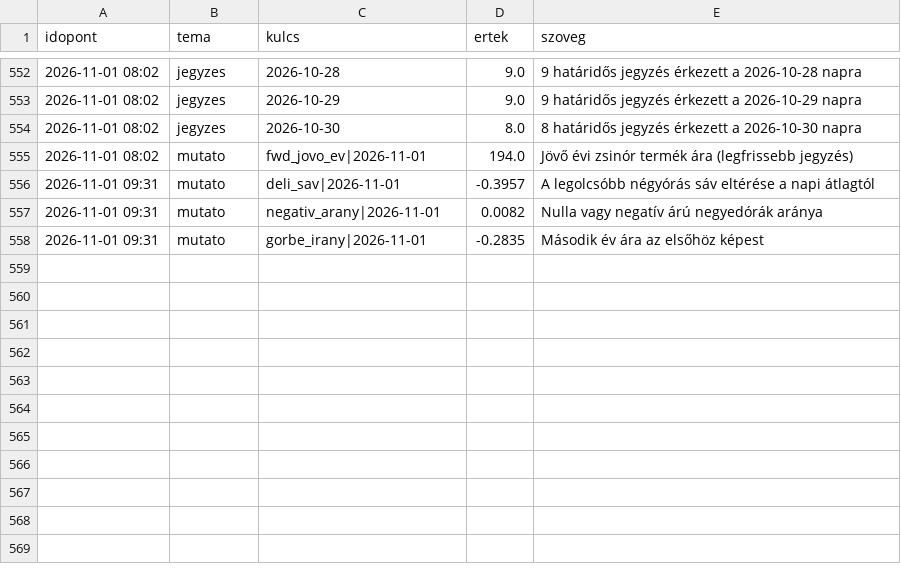
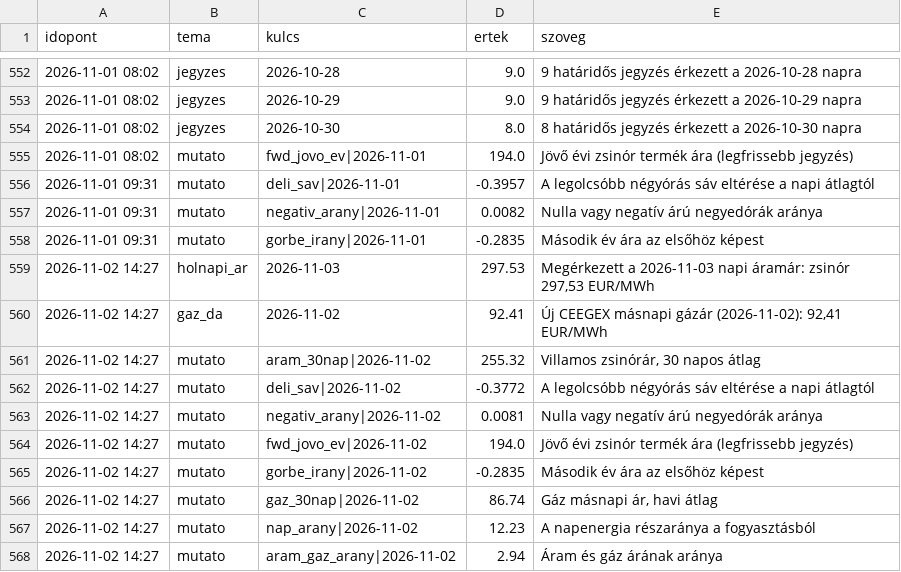
Before and after one commit to lostenergy/energiaar-figyelo, a CSV file: data/megfigyelesek.csv, drawn as a sheet; only a part is shown, gaps mark what is left out; the diff names each change by its address in the sheet, - before the commit and + after, or states it on an @@ line.

Commit message:
Adatfrissítés 2026-11-02 14:27

```diff
--- a/data/megfigyelesek.csv
+++ b/data/megfigyelesek.csv
+row 559: 2026-11-02 14:27 | holnapi_ar | 2026-11-03 | 297.53 | Megérkezett a 2026-11-03 napi áramár: zsinór 297,53 EUR/MWh
+row 560: 2026-11-02 14:27 | gaz_da | 2026-11-02 | 92.41 | Új CEEGEX másnapi gázár (2026-11-02): 92,41 EUR/MWh
+row 561: 2026-11-02 14:27 | mutato | aram_30nap|2026-11-02 | 255.32 | Villamos zsinórár, 30 napos átlag
+row 562: 2026-11-02 14:27 | mutato | deli_sav|2026-11-02 | -0.3772 | A legolcsóbb négyórás sáv eltérése a napi átlagtól
+row 563: 2026-11-02 14:27 | mutato | negativ_arany|2026-11-02 | 0.0081 | Nulla vagy negatív árú negyedórák aránya
+row 564: 2026-11-02 14:27 | mutato | fwd_jovo_ev|2026-11-02 | 194.0 | Jövő évi zsinór termék ára (legfrissebb jegyzés)
+row 565: 2026-11-02 14:27 | mutato | gorbe_irany|2026-11-02 | -0.2835 | Második év ára az elsőhöz képest
+row 566: 2026-11-02 14:27 | mutato | gaz_30nap|2026-11-02 | 86.74 | Gáz másnapi ár, havi átlag
+row 567: 2026-11-02 14:27 | mutato | nap_arany|2026-11-02 | 12.23 | A napenergia részaránya a fogyasztásból
+row 568: 2026-11-02 14:27 | mutato | aram_gaz_arany|2026-11-02 | 2.94 | Áram és gáz árának aránya
```
